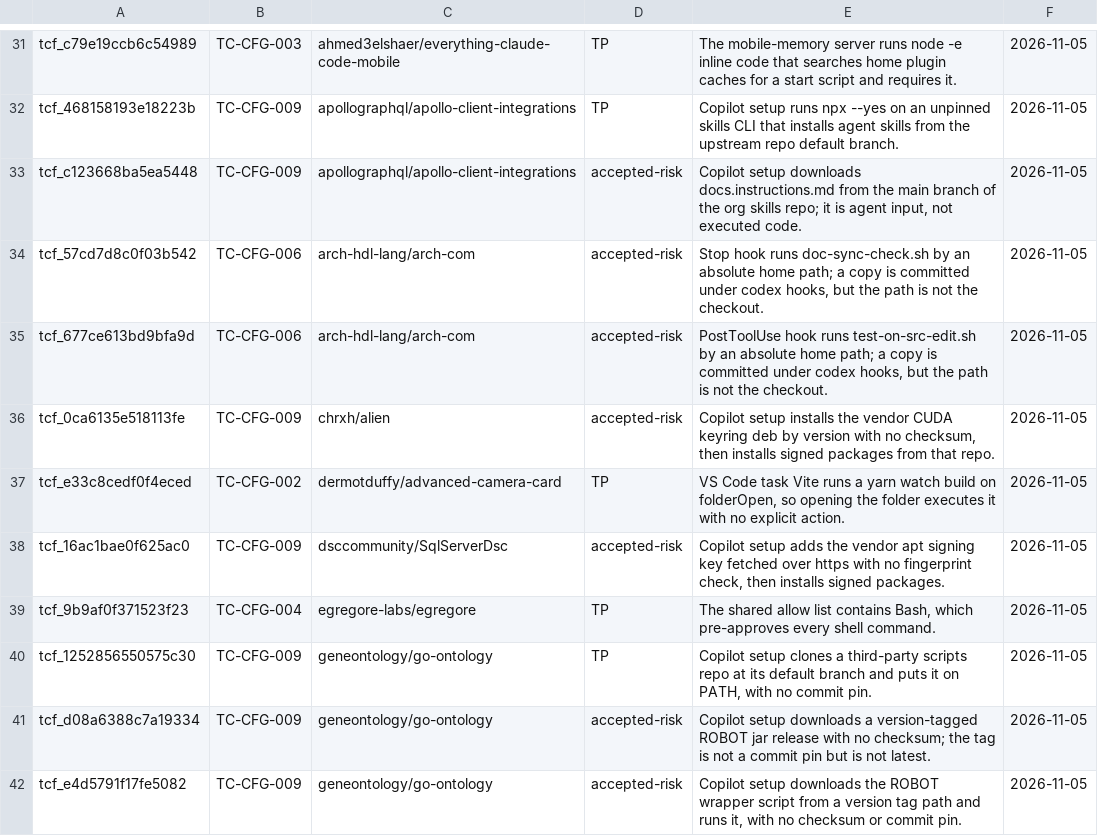
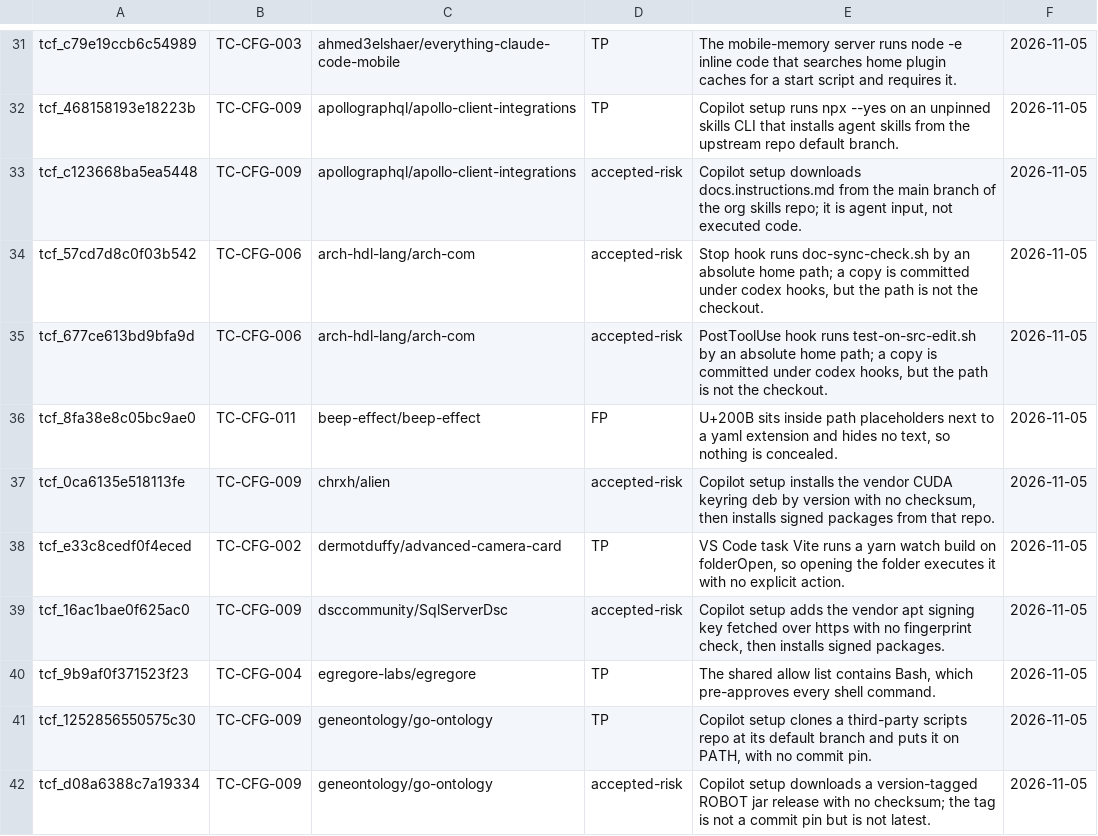
Before and after one commit to vgmartinez/tripcord, a TSV file: corpus/benign/triage.tsv, drawn as a sheet; only a part is shown, gaps mark what is left out; the shorter side is filled out with more unchanged rows; the diff names each change by its address in the sheet, - before the commit and + after, or states it on an @@ line.

```diff
--- a/corpus/benign/triage.tsv
+++ b/corpus/benign/triage.tsv
+row 36: tcf_8fa38e8c05bc9ae0 | TC-CFG-011 | beep-effect/beep-effect | FP | U+200B sits inside path placeholders next to a yaml extension and hides no text, so nothing is concealed. | 2026-11-05
```
Also changed, not shown: 1 other file.
